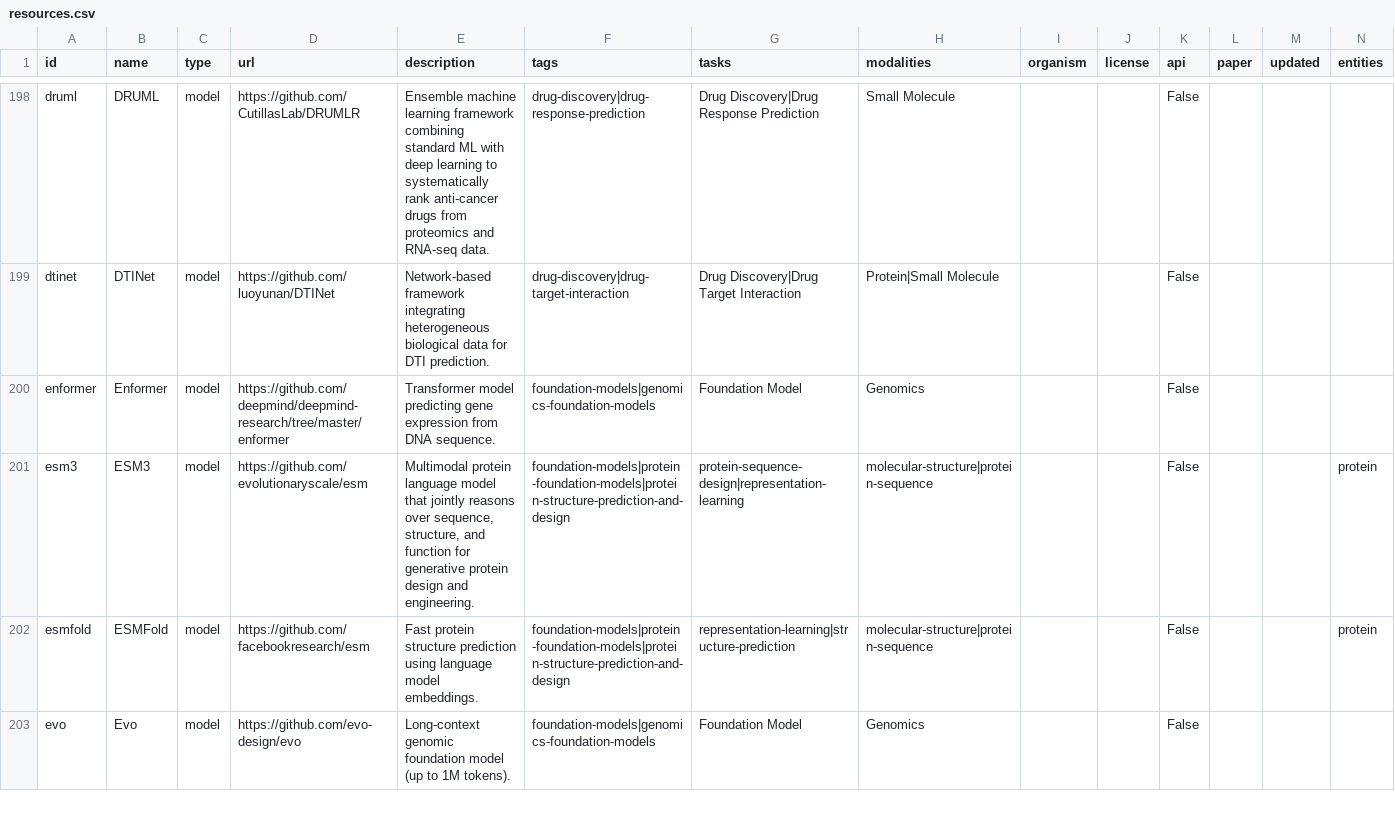
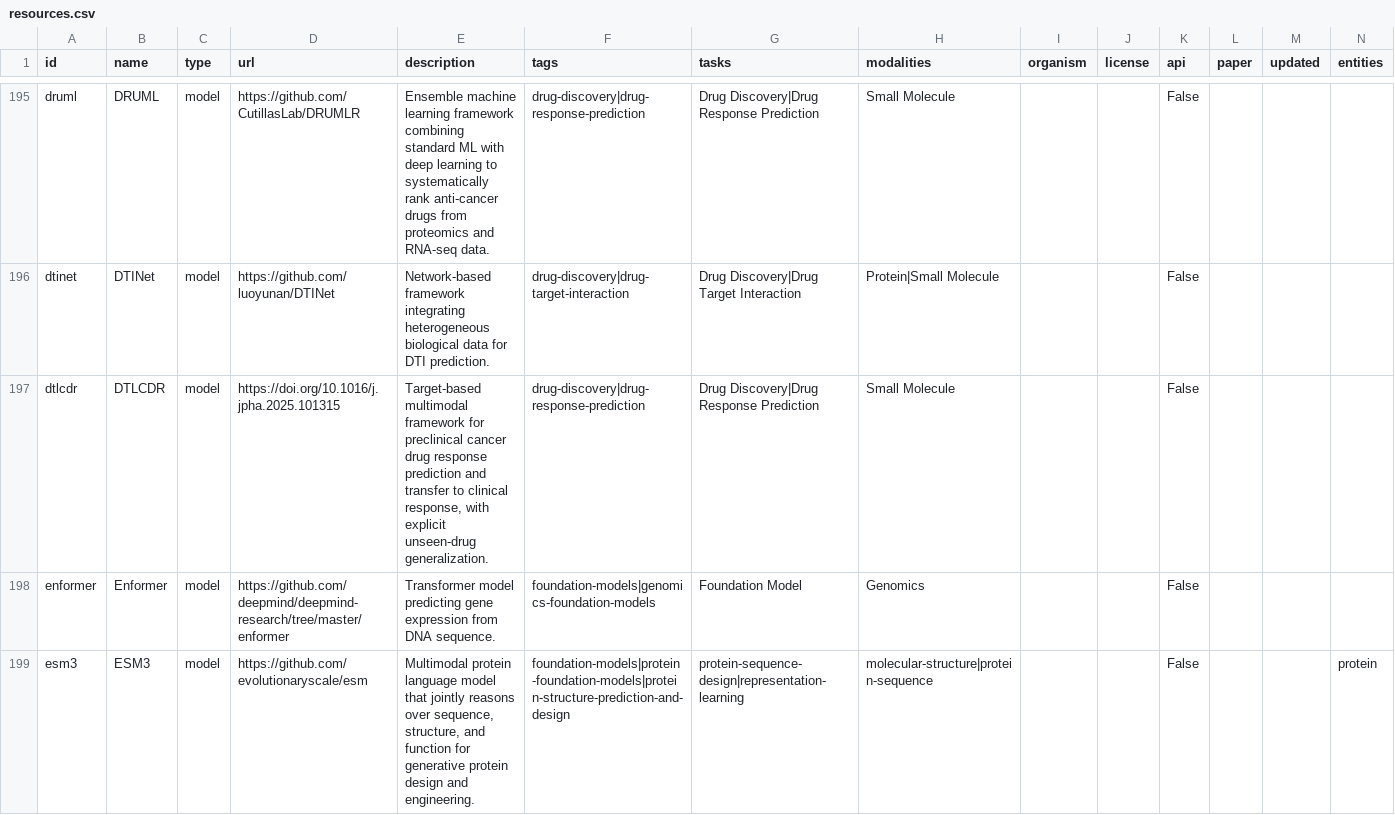
Before and after one commit to inoue0426/awesome-computational-biology, a CSV file: data/resources.csv, drawn as a sheet; only a part is shown, gaps mark what is left out; the shorter side is filled out with more unchanged rows; rows hold the shown columns only; the diff covers the shown part only; the diff names each change by its address in the sheet, - before the commit and + after, or states it on an @@ line.

```diff
--- a/data/resources.csv
+++ b/data/resources.csv
+row 197: dtlcdr | DTLCDR | model | https://doi.org/10.1016/j.jpha.2025.101315 | Target-based multimodal framework for preclinical cancer drug response prediction and transfer to clinical response, with explicit unseen-drug generalization. | drug-discovery|drug-response-prediction | Drug Discovery|Drug Response Prediction | Small Molecule |  |  | False
```
Also changed, not shown: 5 added rows, 3 removed rows and 49 edited cells elsewhere in this file, 3 other files.
